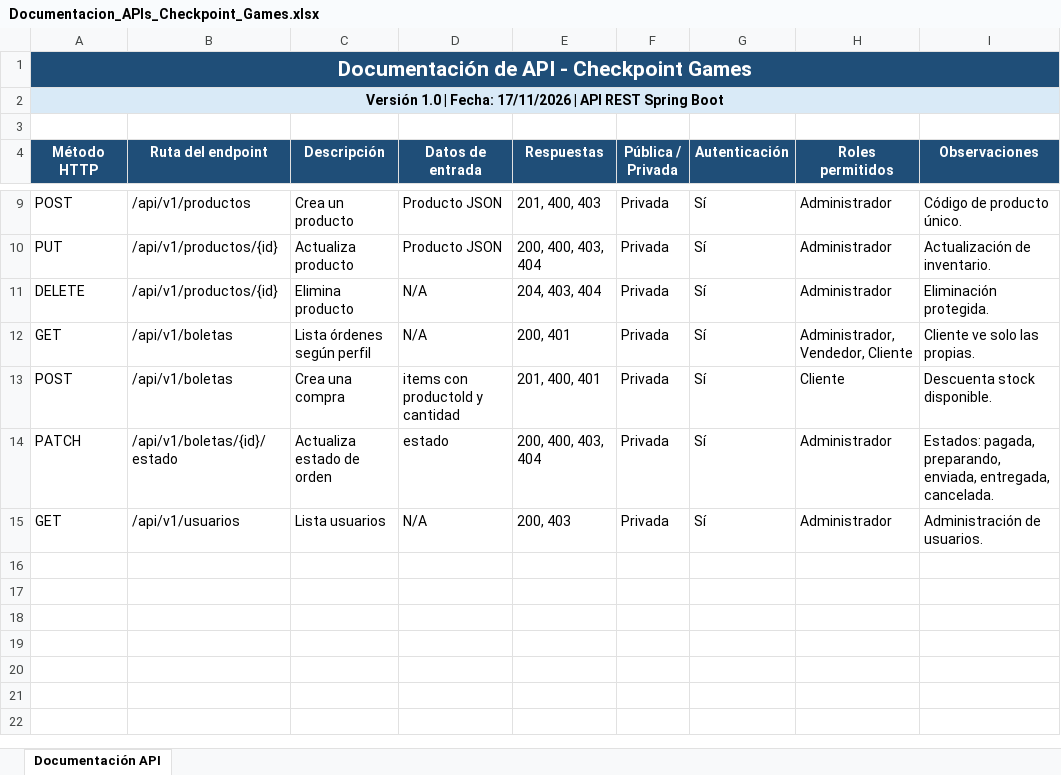
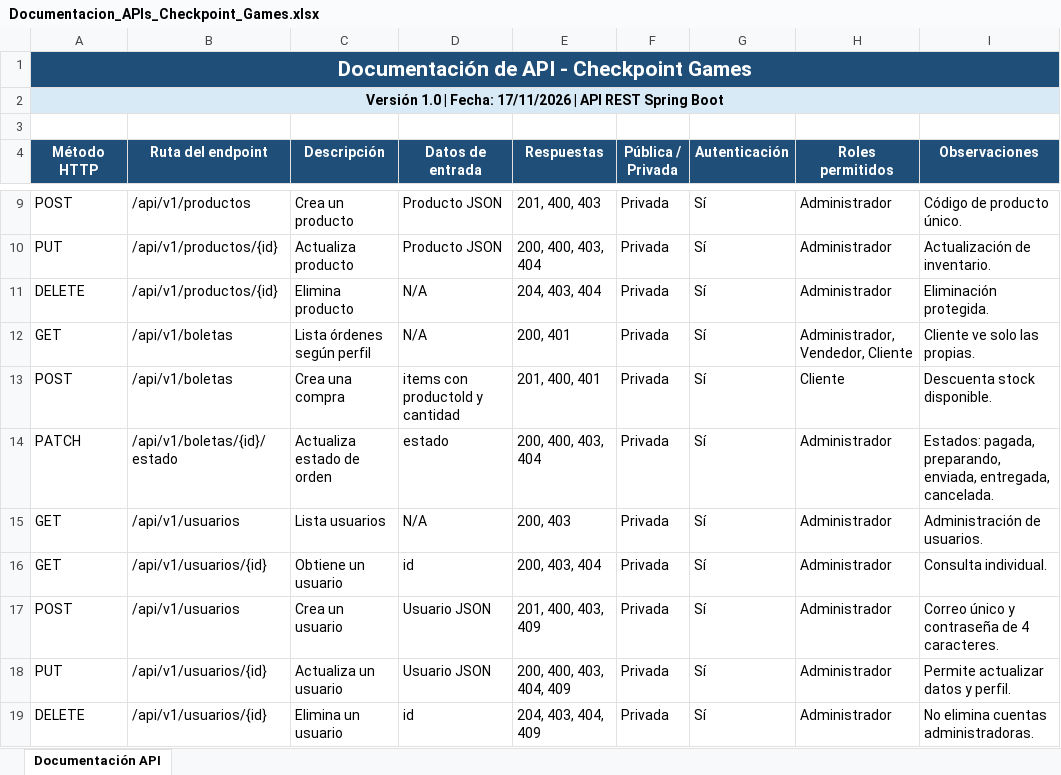
Before and after one commit to maxicifuentes/Fullstack, an Excel workbook: docs/Documentacion_APIs_Checkpoint_Games.xlsx, sheet Documentación API, drawn as a sheet; only a part is shown, gaps mark what is left out; values as stored, in another font and other column widths than the file's, no borders; the diff names each change by its address in the sheet, - before the commit and + after, or states it on an @@ line.

```diff
--- a/docs/Documentacion_APIs_Checkpoint_Games.xlsx (sheet Documentación API)
+++ b/docs/Documentacion_APIs_Checkpoint_Games.xlsx (sheet Documentación API)
+row 16: GET | /api/v1/usuarios/{id} | Obtiene un usuario | id | 200, 403, 404 | Privada | Sí | Administrador | Consulta individual.
+row 17: POST | /api/v1/usuarios | Crea un usuario | Usuario JSON | 201, 400, 403, 409 | Privada | Sí | Administrador | Correo único y contraseña de 4 caracteres.
+row 18: PUT | /api/v1/usuarios/{id} | Actualiza un usuario | Usuario JSON | 200, 400, 403, 404, 409 | Privada | Sí | Administrador | Permite actualizar datos y perfil.
+row 19: DELETE | /api/v1/usuarios/{id} | Elimina un usuario | id | 204, 403, 404, 409 | Privada | Sí | Administrador | No elimina cuentas administradoras.
```
Also changed, not shown: 8 other files.
